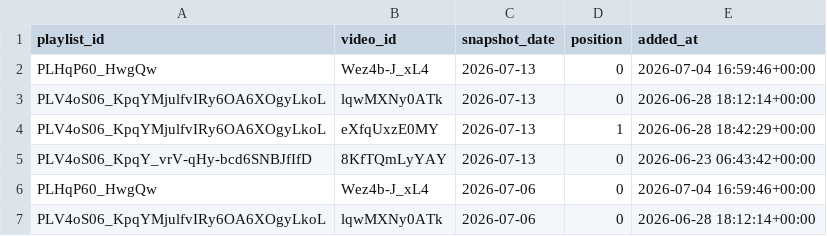
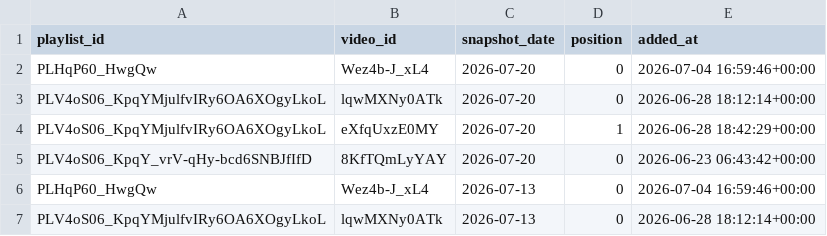
Before and after one commit to angelgarciadatablog/postgresql-youtube-dataset, a CSV file: csv/playlist_videos_history.csv, drawn as a sheet; only a part is shown; the shorter side is filled out with more unchanged rows; the diff names each change by its address in the sheet, - before the commit and + after, or states it on an @@ line.

```diff
--- a/csv/playlist_videos_history.csv
+++ b/csv/playlist_videos_history.csv
+row 2: PLHqP60_HwgQw | Wez4b-J_xL4 | 2026-07-20 | 0 | 2026-07-04 16:59:46+00:00
+row 3: PLV4oS06_KpqYMjulfvIRy6OA6XOgyLkoL | lqwMXNy0ATk | 2026-07-20 | 0 | 2026-06-28 18:12:14+00:00
+row 4: PLV4oS06_KpqYMjulfvIRy6OA6XOgyLkoL | eXfqUxzE0MY | 2026-07-20 | 1 | 2026-06-28 18:42:29+00:00
+row 5: PLV4oS06_KpqY_vrV-qHy-bcd6SNBJfIfD | 8KfTQmLyYAY | 2026-07-20 | 0 | 2026-06-23 06:43:42+00:00
```
Also changed, not shown: csv/channel_metrics.csv, csv/videos.csv, 2 other files.
